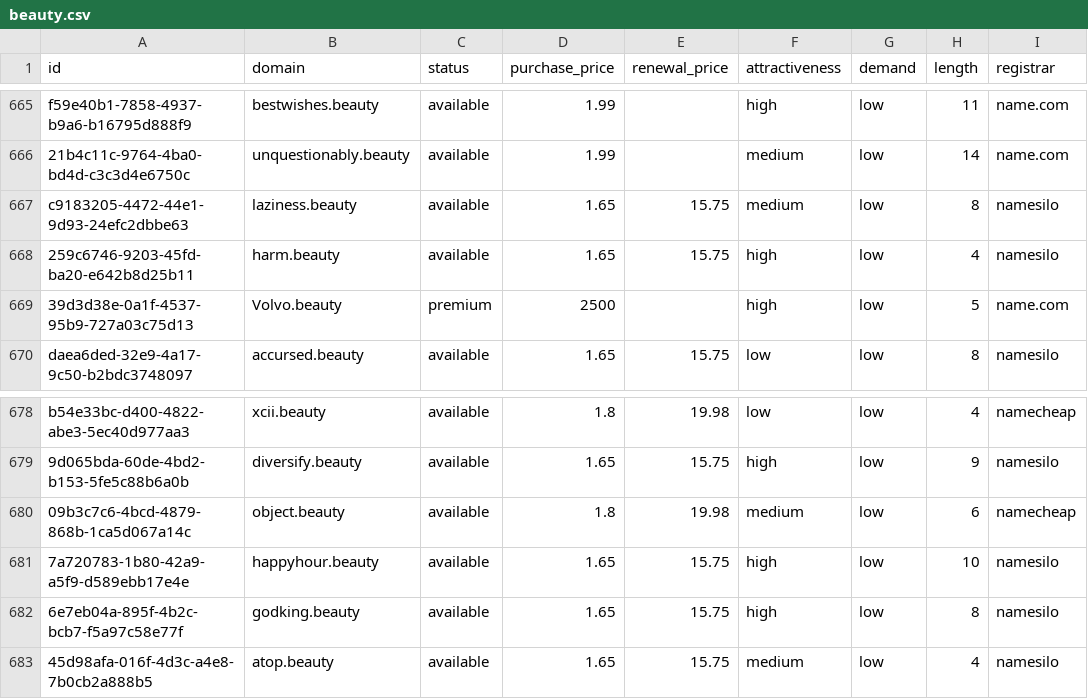
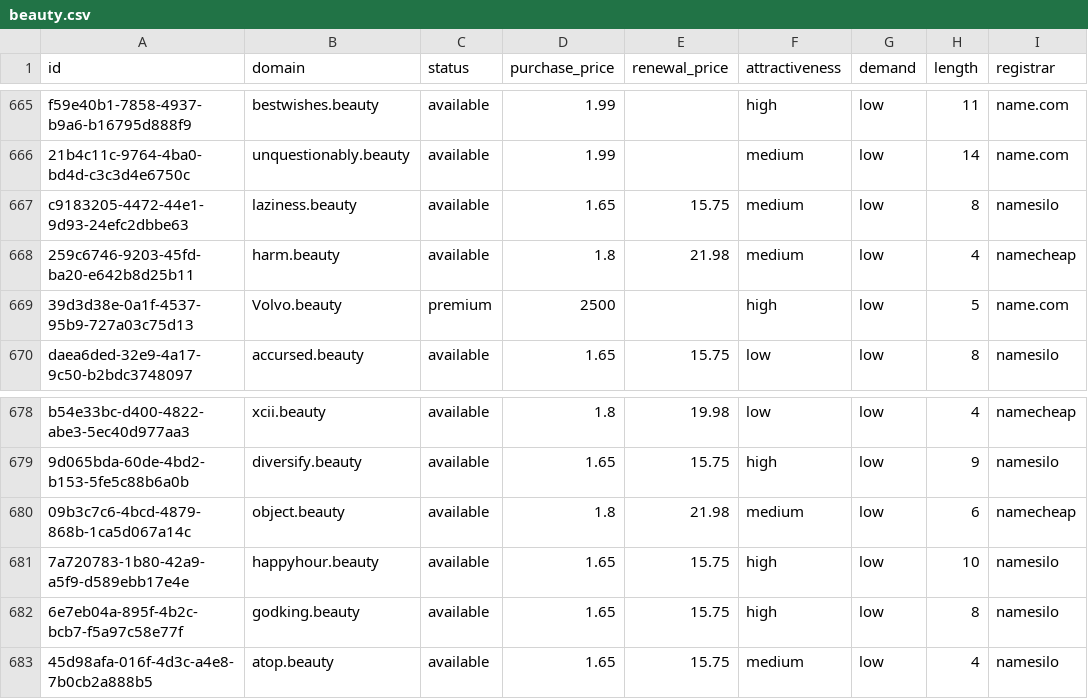
Before and after one commit to UniqueDomains/beauty-oneword-domains, a CSV file: beauty.csv, drawn as a sheet; only a part is shown, gaps mark what is left out; the diff names each change by its address in the sheet, - before the commit and + after, or states it on an @@ line.

Commit message:
Domains update

```diff
--- a/beauty.csv
+++ b/beauty.csv
-D668 (purchase_price): 1.65
+D668 (purchase_price): 1.8
-E668 (renewal_price): 15.75
+E668 (renewal_price): 21.98
-F668 (attractiveness): high
+F668 (attractiveness): medium
-I668 (registrar): namesilo
+I668 (registrar): namecheap
-E680 (renewal_price): 19.98
+E680 (renewal_price): 21.98
```
Also changed, not shown: 4 other files.
